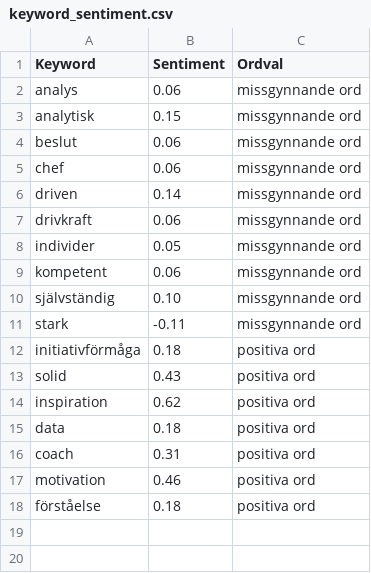
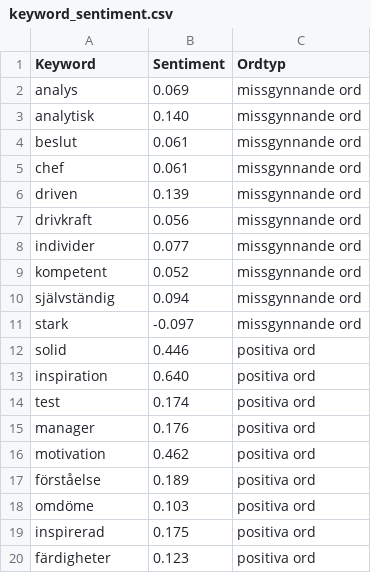
Before and after one commit to Joli91/TBB, a CSV file: Data/keyword_sentiment.csv, drawn as a sheet.

```diff
--- a/Data/keyword_sentiment.csv
+++ b/Data/keyword_sentiment.csv
@@ -1,18 +1,20 @@
-Keyword,Sentiment,Ordval
-analys,0.06,missgynnande ord
-analytisk,0.15,missgynnande ord
-beslut,0.06,missgynnande ord
-chef,0.06,missgynnande ord
-driven,0.14,missgynnande ord
-drivkraft,0.06,missgynnande ord
-individer,0.05,missgynnande ord
-kompetent,0.06,missgynnande ord
-självständig,0.10,missgynnande ord
-stark,-0.11,missgynnande ord
-initiativförmåga,0.18,positiva ord
-solid,0.43,positiva ord
-inspiration,0.62,positiva ord
-data,0.18,positiva ord
-coach,0.31,positiva ord
-motivation,0.46,positiva ord
-förståelse,0.18,positiva ord
+Keyword,Sentiment,Ordtyp
+analys,0.069,missgynnande ord
+analytisk,0.140,missgynnande ord
+beslut,0.061,missgynnande ord
+chef,0.061,missgynnande ord
+driven,0.139,missgynnande ord
+drivkraft,0.056,missgynnande ord
+individer,0.077,missgynnande ord
+kompetent,0.052,missgynnande ord
+självständig,0.094,missgynnande ord
+stark,-0.097,missgynnande ord
+solid,0.446,positiva ord
+inspiration,0.640,positiva ord
+test,0.174,positiva ord
+manager,0.176,positiva ord
+motivation,0.462,positiva ord
+förståelse,0.189,positiva ord
+omdöme,0.103,positiva ord
+inspirerad,0.175,positiva ord
+färdigheter,0.123,positiva ord
```
Also changed, not shown: 3 other files.
